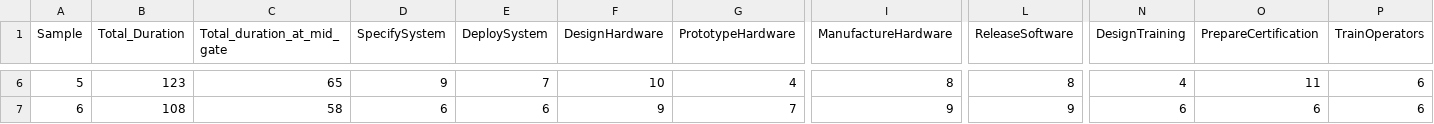
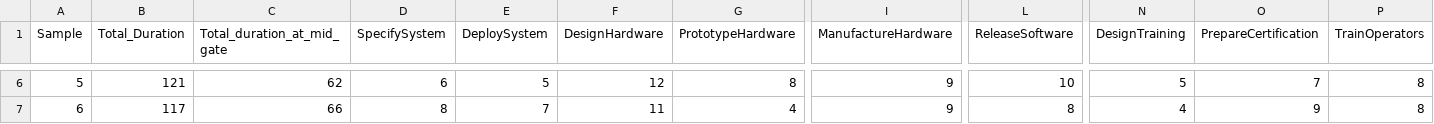
Before and after one commit to aaryanneupane/TPK4186, a CSV file: assignment_4/classified_results.csv, drawn as a sheet; only a part is shown, gaps mark what is left out; the diff covers the shown part only; the diff names each change by its address in the sheet, - before the commit and + after, or states it on an @@ line.

```diff
--- a/assignment_4/classified_results.csv
+++ b/assignment_4/classified_results.csv
-B6 (Total_Duration): 123
+B6 (Total_Duration): 121
-C6 (Total_duration_at_mid_gate): 65
+C6 (Total_duration_at_mid_gate): 62
-D6 (SpecifySystem): 9
+D6 (SpecifySystem): 6
-E6 (DeploySystem): 7
+E6 (DeploySystem): 5
-F6 (DesignHardware): 10
+F6 (DesignHardware): 12
-G6 (PrototypeHardware): 4
+G6 (PrototypeHardware): 8
-I6 (ManufactureHardware): 8
+I6 (ManufactureHardware): 9
-L6 (ReleaseSoftware): 8
+L6 (ReleaseSoftware): 10
-N6 (DesignTraining): 4
+N6 (DesignTraining): 5
-O6 (PrepareCertification): 11
+O6 (PrepareCertification): 7
-P6:P7 (TrainOperators): 6
+P6:P7 (TrainOperators): 8
-B7 (Total_Duration): 108
+B7 (Total_Duration): 117
-C7 (Total_duration_at_mid_gate): 58
+C7 (Total_duration_at_mid_gate): 66
-D7 (SpecifySystem): 6
+D7 (SpecifySystem): 8
-E7 (DeploySystem): 6
+E7 (DeploySystem): 7
-F7 (DesignHardware): 9
+F7 (DesignHardware): 11
-G7 (PrototypeHardware): 7
+G7 (PrototypeHardware): 4
-L7 (ReleaseSoftware): 9
+L7 (ReleaseSoftware): 8
-N7 (DesignTraining): 6
+N7 (DesignTraining): 4
-O7 (PrepareCertification): 6
+O7 (PrepareCertification): 9
```
Also changed, not shown: 116 edited cells elsewhere in this file, assignment_4/results.csv, 4 other files.
